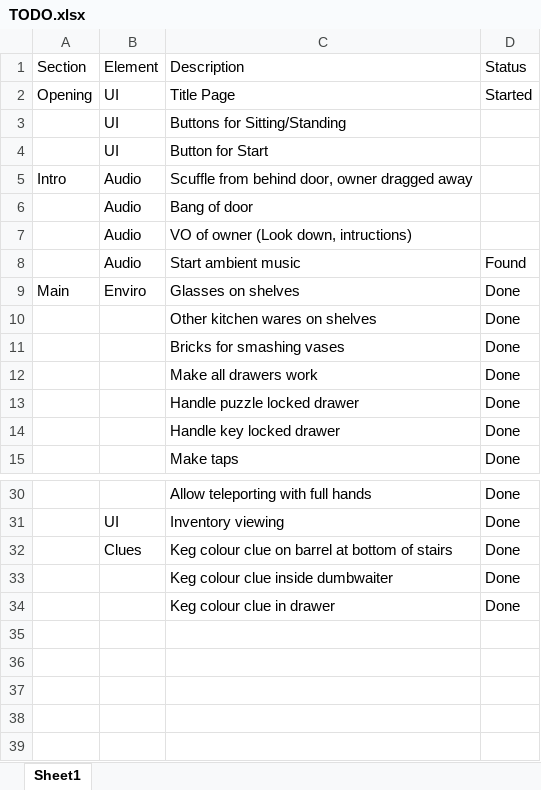
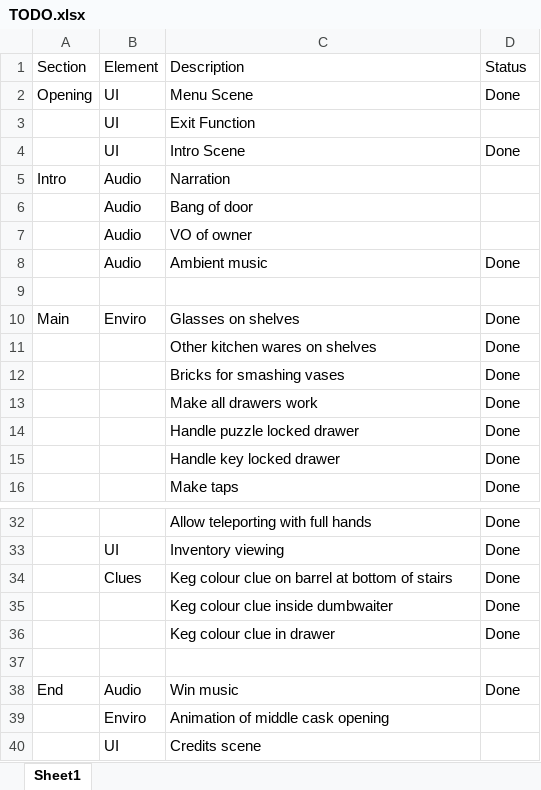
Before and after one commit to ManuhManuh/TheNewRecipe, an Excel workbook: TODO.xlsx, sheet Sheet1, drawn as a sheet; only a part is shown, gaps mark what is left out; values as stored, in another font and other column widths than the file's, no borders; removed rows and columns are numbered as before the commit, all else as after; the diff covers the shown part only; the diff names each change by its address in the sheet, - before the commit and + after, or states it on an @@ line.

Commit message:
Dumbwaiter teleport and Intro scene
Made the ladder trigger the dumbwaiter floor as a valid teleport target

Added the Intro scene (text and flow only, sound to come)

```diff
--- a/TODO.xlsx (sheet Sheet1)
+++ b/TODO.xlsx (sheet Sheet1)
-C2 (Description): Title Page
+C2 (Description): Menu Scene
-D2 (Status): Started
+D2 (Status): Done
-C3 (Description): Buttons for Sitting/Standing
+C3 (Description): Exit Function
-row 4:  | UI | Button for Start
+row 4:  | UI | Intro Scene | Done
-C5 (Description): Scuffle from behind door, owner dragged away
+C5 (Description): Narration
-C7 (Description): VO of owner (Look down, intructions)
+C7 (Description): VO of owner
+row 8:  | Audio | Ambient music | Done
-row 9:  | Audio | Start ambient music | Found
+row 9: (empty)
+row 37: (empty)
+row 38: End | Audio | Win music | Done
+row 39:  | Enviro | Animation of middle cask opening
+row 40:  | UI | Credits scene
```
Also changed, not shown: 1 added row and 3 edited cells elsewhere in this sheet, 55 other files.
